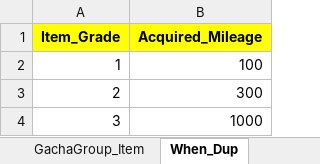
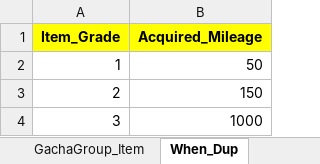
Before and after one commit to sadending82/FestivalTownProject, an Excel workbook: Client/Assets/11. GameData/Gacha.xlsx, sheet When_Dup, drawn as a sheet; values as stored, in another font and other column widths than the file's, no borders; the diff names each change by its address in the sheet, - before the commit and + after, or states it on an @@ line.

Commit message:
중복 마일리지 수치 1000/150/50 변경

```diff
--- a/Client/Assets/11. GameData/Gacha.xlsx (sheet When_Dup)
+++ b/Client/Assets/11. GameData/Gacha.xlsx (sheet When_Dup)
-B2 (Acquired_Mileage): 100
+B2 (Acquired_Mileage): 50
-B3 (Acquired_Mileage): 300
+B3 (Acquired_Mileage): 150
```
